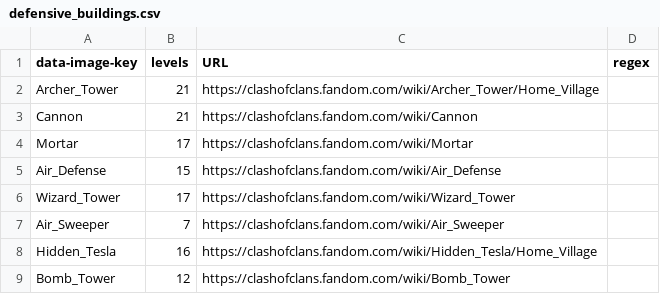
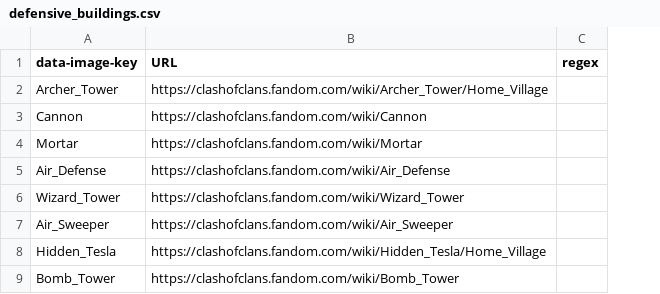
Before and after one commit to nnilf/ClashVision-Webscraper, a CSV file: csv/defensive_buildings.csv, drawn as a sheet; the diff names each change by its address in the sheet, - before the commit and + after, or states it on an @@ line.

Commit message:
Updated csv format

```diff
--- a/csv/defensive_buildings.csv
+++ b/csv/defensive_buildings.csv
-column B (levels), rows 2-9: 21 | 21 | 17 | 15 | 17 | 7 | 16 | 12
```
